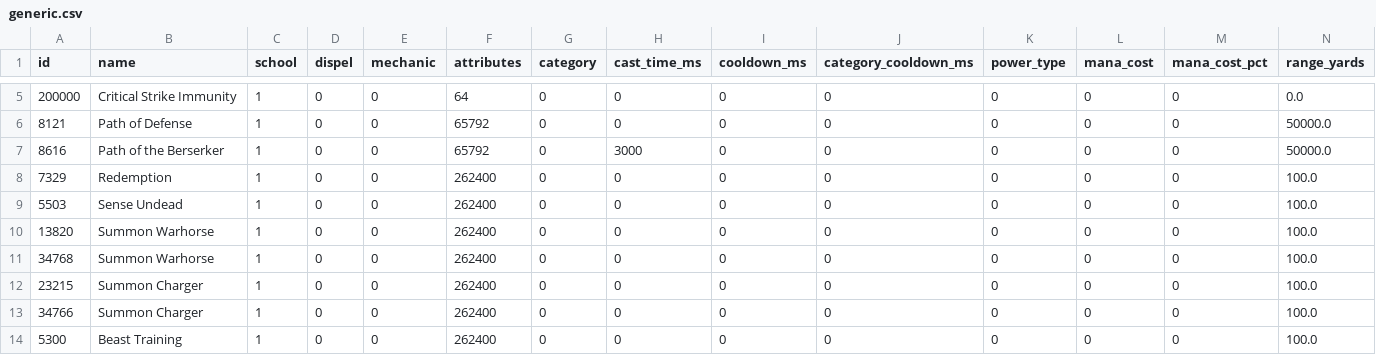
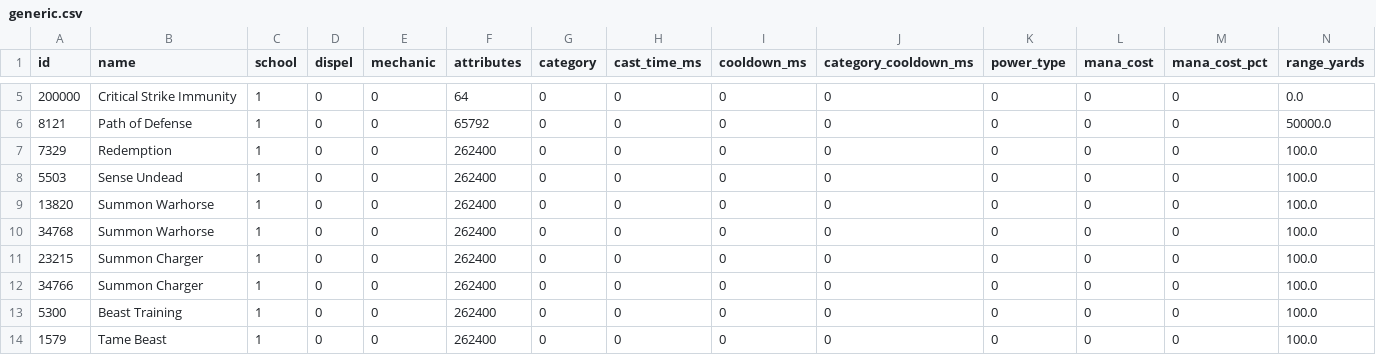
Before and after one commit to hiafi/azerothcore-wotlk, a CSV file: apps/dbc-tools/source/spells/generic.csv, drawn as a sheet; only a part is shown, gaps mark what is left out; the shorter side is filled out with more unchanged rows; rows hold the shown columns only; the diff names each change by its address in the sheet, - before the commit and + after, or states it on an @@ line.

```diff
--- a/apps/dbc-tools/source/spells/generic.csv
+++ b/apps/dbc-tools/source/spells/generic.csv
-row 7: 8616 | Path of the Berserker | 1 | 0 | 0 | 65792 | 0 | 3000 | 0 | 0 | 0 | 0 | 0 | 50000.0
```
Also changed, not shown: 9 other files.
